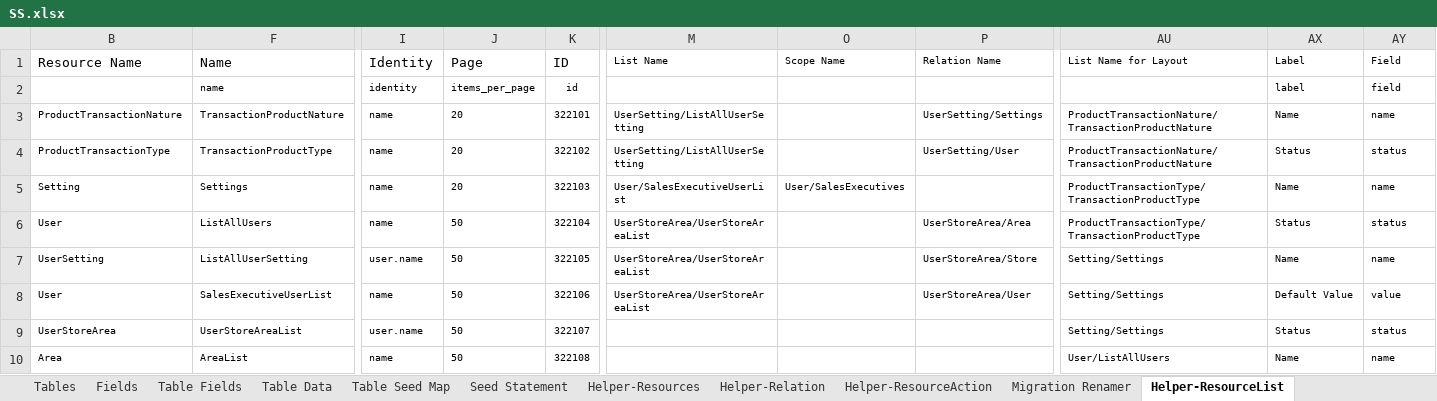
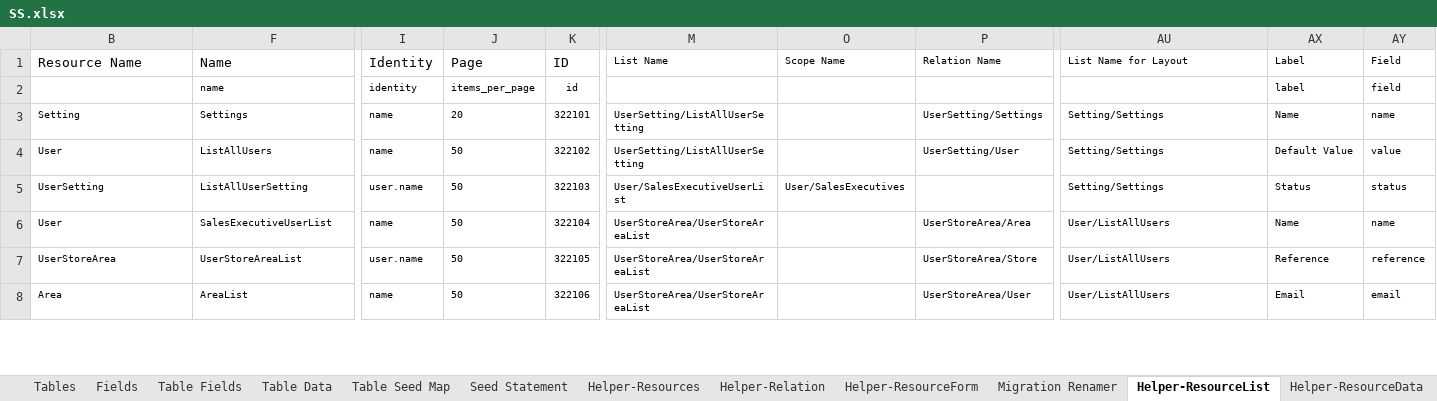
Before and after one commit to MilestoneInnovativeTechnologies/DD, an Excel workbook: SS.xlsx, sheet Helper-ResourceList, drawn as a sheet; only a part is shown, gaps mark what is left out; values as stored, in another font and other column widths than the file's, no borders; table styles not drawn; removed rows and columns are numbered as before the commit, all else as after; rows hold the shown columns only; the diff covers the shown part only; the diff names each change by its address in the sheet, - before the commit and + after, or states it on an @@ line.

```diff
--- a/SS.xlsx (sheet Helper-ResourceList)
+++ b/SS.xlsx (sheet Helper-ResourceList)
@@ sheet tab unhidden: Helper-ResourceForm @@
@@ sheet tab unhidden: Helper-ResourceData @@
-row 3: ProductTransactionNature | TransactionProductNature | name | 20 | 322101 | UserSetting/ListAllUserSetting |  | UserSetting/Settings | ProductTransactionNature/TransactionProductNature | Name | name
-row 4: ProductTransactionType | TransactionProductType | name | 20 | 322102 | UserSetting/ListAllUserSetting |  | UserSetting/User | ProductTransactionNature/TransactionProductNature | Status | status
-K3 (ID): 322103
+K3 (ID): 322101
-M3 (List Name): User/SalesExecutiveUserList
+M3 (List Name): UserSetting/ListAllUserSetting
-O3 (Scope Name): User/SalesExecutives
+O3 (Scope Name): (empty)
-P3 (Relation Name): (empty)
+P3 (Relation Name): UserSetting/Settings
-AU3:AU4 (List Name for Layout): ProductTransactionType/TransactionProductType
+AU3:AU4 (List Name for Layout): Setting/Settings
-K4 (ID): 322104
+K4 (ID): 322102
-M4 (List Name): UserStoreArea/UserStoreAreaList
+M4 (List Name): UserSetting/ListAllUserSetting
-P4 (Relation Name): UserStoreArea/Area
+P4 (Relation Name): UserSetting/User
-AX4 (Label): Status
+AX4 (Label): Default Value
-AY4 (Field): status
+AY4 (Field): value
-K5 (ID): 322105
+K5 (ID): 322103
-M5 (List Name): UserStoreArea/UserStoreAreaList
+M5 (List Name): User/SalesExecutiveUserList
-O5 (Scope Name): (empty)
+O5 (Scope Name): User/SalesExecutives
-P5 (Relation Name): UserStoreArea/Store
+P5 (Relation Name): (empty)
-AX5 (Label): Name
+AX5 (Label): Status
-AY5 (Field): name
+AY5 (Field): status
-K6 (ID): 322106
+K6 (ID): 322104
-P6 (Relation Name): UserStoreArea/User
+P6 (Relation Name): UserStoreArea/Area
-AU6:AU7 (List Name for Layout): Setting/Settings
+AU6:AU7 (List Name for Layout): User/ListAllUsers
-AX6 (Label): Default Value
+AX6 (Label): Name
-AY6 (Field): value
+AY6 (Field): name
-K7 (ID): 322107
+K7 (ID): 322105
-M7:M8 (List Name): (empty)
+M7:M8 (List Name): UserStoreArea/UserStoreAreaList
-P7 (Relation Name): (empty)
+P7 (Relation Name): UserStoreArea/Store
-AX7 (Label): Status
+AX7 (Label): Reference
-AY7 (Field): status
+AY7 (Field): reference
-K8 (ID): 322108
+K8 (ID): 322106
-P8 (Relation Name): (empty)
+P8 (Relation Name): UserStoreArea/User
-AX8 (Label): Name
+AX8 (Label): Email
-AY8 (Field): name
+AY8 (Field): email
```
Also changed, not shown: 16 added rows, 6 removed rows and 32 edited cells elsewhere in this sheet, sheet Table Fields, sheet Seed Statement, sheet Helper-ResourceAction, sheet Table Data, sheet Helper-Relation, sheet Helper-Resources, 4 more sheets, other sheet tabs, hidden cells, 42 other files.
